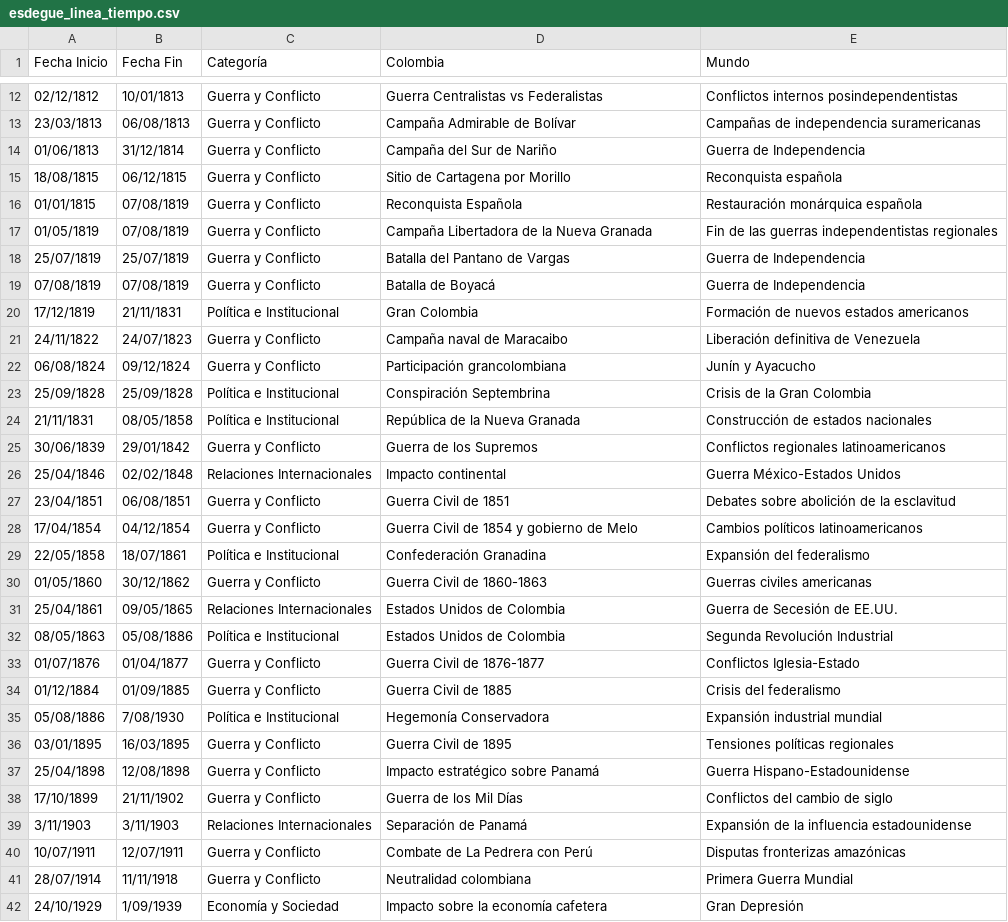
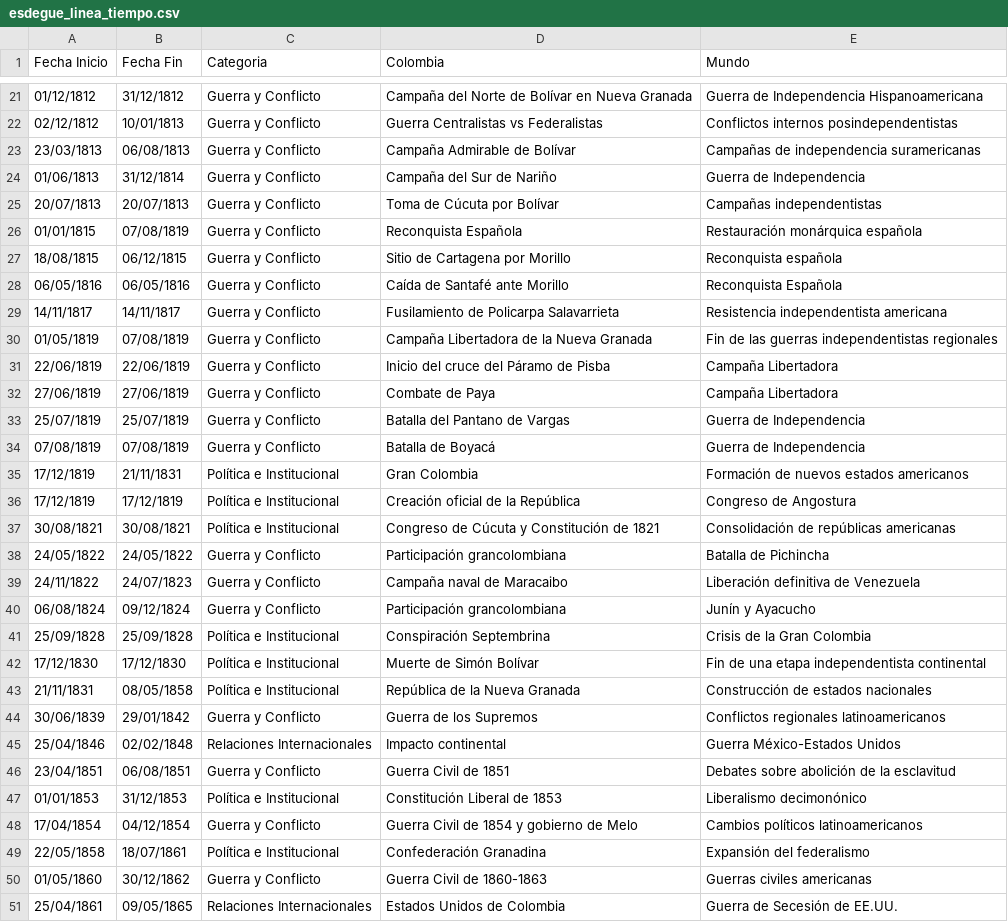
Before and after one commit to hotpadrino/manuelrarias, a CSV file: esdegue_linea_tiempo.csv, drawn as a sheet; only a part is shown, gaps mark what is left out; the shorter side is filled out with more unchanged rows; the diff covers the shown part only; the diff names each change by its address in the sheet, - before the commit and + after, or states it on an @@ line.

Commit message:
Update esdegue_linea_tiempo.csv

```diff
--- a/esdegue_linea_tiempo.csv
+++ b/esdegue_linea_tiempo.csv
-C1: Categoría
+C1: Categoria
+row 21: 01/12/1812 | 31/12/1812 | Guerra y Conflicto | Campaña del Norte de Bolívar en Nueva Granada | Guerra de Independencia Hispanoamericana
+row 25: 20/07/1813 | 20/07/1813 | Guerra y Conflicto | Toma de Cúcuta por Bolívar | Campañas independentistas
@@ row 16 moved to row 26: 01/01/1815 @@
+row 28: 06/05/1816 | 06/05/1816 | Guerra y Conflicto | Caída de Santafé ante Morillo | Reconquista Española
+row 29: 14/11/1817 | 14/11/1817 | Guerra y Conflicto | Fusilamiento de Policarpa Salavarrieta | Resistencia independentista americana
+row 31: 22/06/1819 | 22/06/1819 | Guerra y Conflicto | Inicio del cruce del Páramo de Pisba | Campaña Libertadora
+row 32: 27/06/1819 | 27/06/1819 | Guerra y Conflicto | Combate de Paya | Campaña Libertadora
+row 36: 17/12/1819 | 17/12/1819 | Política e Institucional | Creación oficial de la República | Congreso de Angostura
+row 37: 30/08/1821 | 30/08/1821 | Política e Institucional | Congreso de Cúcuta y Constitución de 1821 | Consolidación de repúblicas americanas
+row 38: 24/05/1822 | 24/05/1822 | Guerra y Conflicto | Participación grancolombiana | Batalla de Pichincha
+row 42: 17/12/1830 | 17/12/1830 | Política e Institucional | Muerte de Simón Bolívar | Fin de una etapa independentista continental
+row 47: 01/01/1853 | 31/12/1853 | Política e Institucional | Constitución Liberal de 1853 | Liberalismo decimonónico
```
Also changed, not shown: 23 added rows, 1 moved row and 4 edited cells elsewhere in this file.
